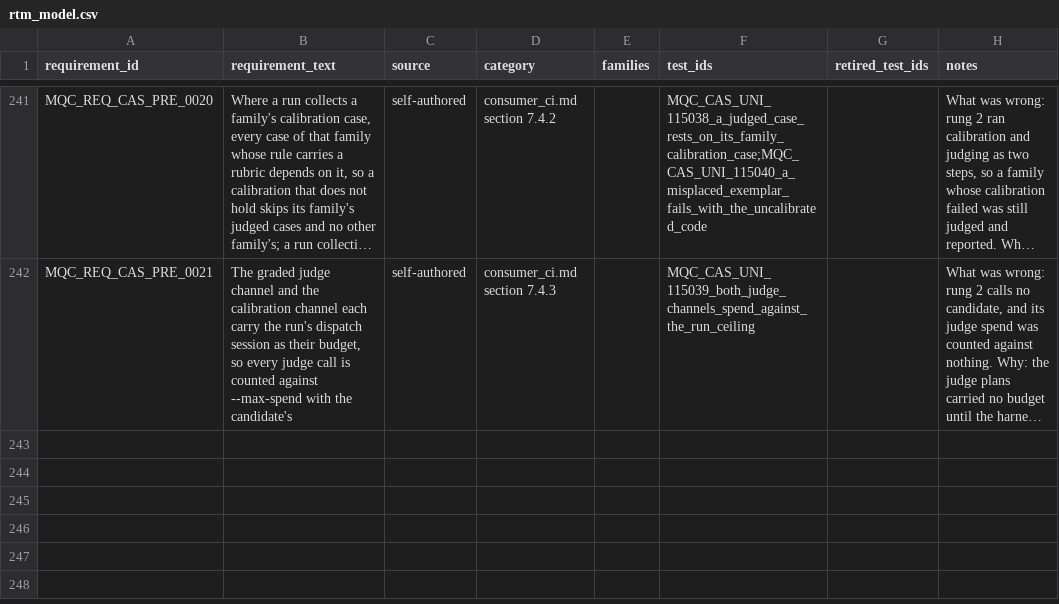
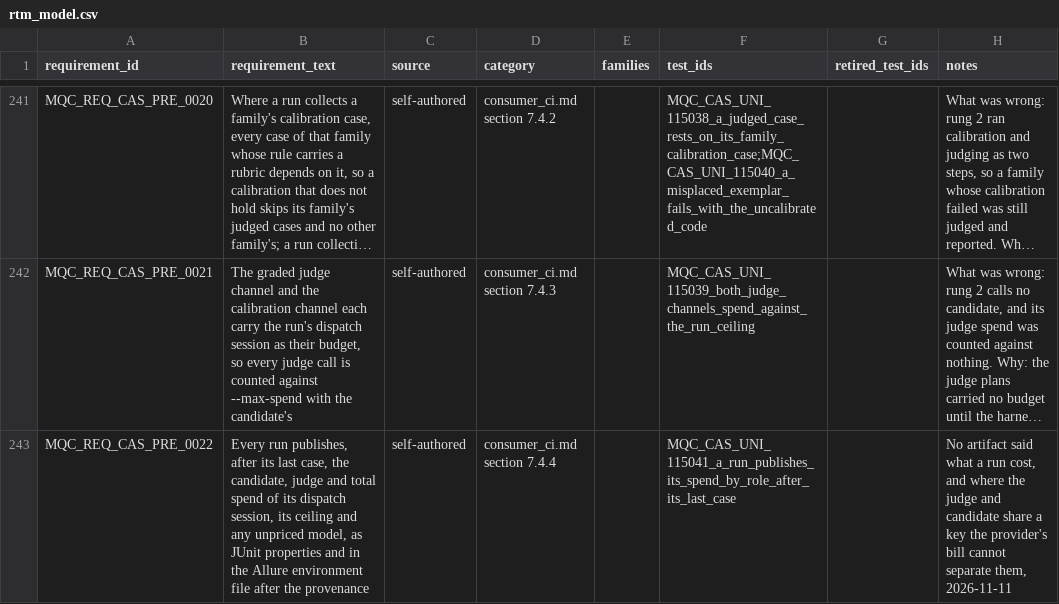
Before and after one commit to apolskiy/AP-Model-QC, a CSV file: docs/testing/rtm_model.csv, drawn as a sheet; only a part is shown, gaps mark what is left out; long unchanged cells end in …; the diff names each change by its address in the sheet, - before the commit and + after, or states it on an @@ line.

Commit message:
Added per-role spend totals to each run's JUnit properties and Allure environment
No artifact recorded what a run cost. Where the candidate and the judge
share a provider key, the provider's bill cannot separate them either.

The session fixture in conftest.py now reads the run's dispatch session
after its last case and publishes the session's spend summary through the
harness publish_run_spend: candidate, judge and total spend in USD, the
ceiling, and any unpriced model, as mqc. JUnit properties and at the end of
environment.properties, after the provenance. Nothing is written to a
tracked file. A run without a price table reads "unpriced".

MQC_CAS_UNI_115041 runs one precondition in a child pytest with
--max-spend 1.5 and reads both artifacts. It also requires that the fixture
publishes only after yield. MQC_REQ_CAS_PRE_0022 traces it, and
consumer_ci.md section 7.4.4 specifies it. The README counts 264
preconditions, 242 requirements and 1111 harness cases.

Depends on harness f0cb74a, which added RunSpend and publish_run_spend.

Commit 84c801c2 carried this message but held only the previously staged
probe CHANGELOG entry and the README's 1108 harness-case count; this commit
holds the change the message describes.

Verified: the case failed first against the unchanged fixture, and 3 of 3
injections were caught (spend never published, a fresh session published,
spend published before the cases). Unit gate: 264 of 264 passed, exit 0.
pylint over tests/, tools/ and conftest.py: exit 0. Gemini graded replay:
95 of 95 passed, exit 0, publishing the five spend properties.

```diff
--- a/docs/testing/rtm_model.csv
+++ b/docs/testing/rtm_model.csv
+row 243: MQC_REQ_CAS_PRE_0022 | Every run publishes, after its last case, the candidate, judge and total spend of its dispatch session, its ceiling and any unpriced model, as JUnit properties and in the Allure environment file after the provenance | self-authored | consumer_ci.md section 7.4.4 |  | MQC_CAS_UNI_115041_a_run_publishes_its_spend_by_role_after_its_last_case |  | No artifact said what a run cost, and where the judge and candidate share a key the provider's bill cannot separate them, 2026-11-11
```
Also changed, not shown: 8 other files.
